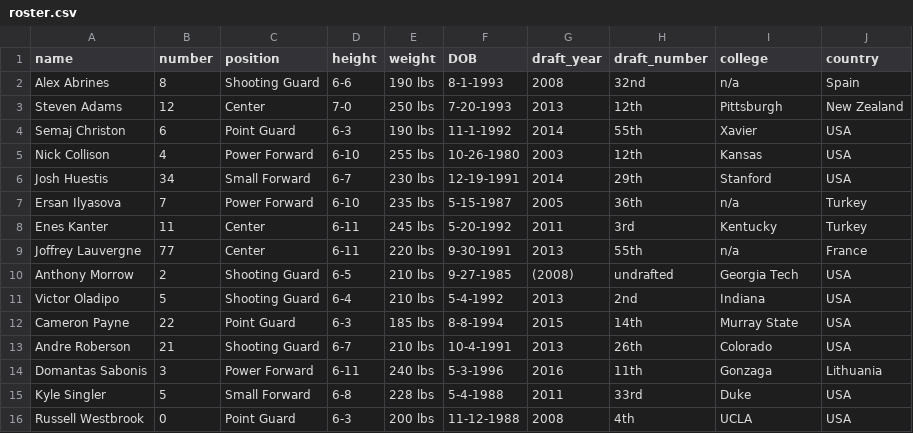
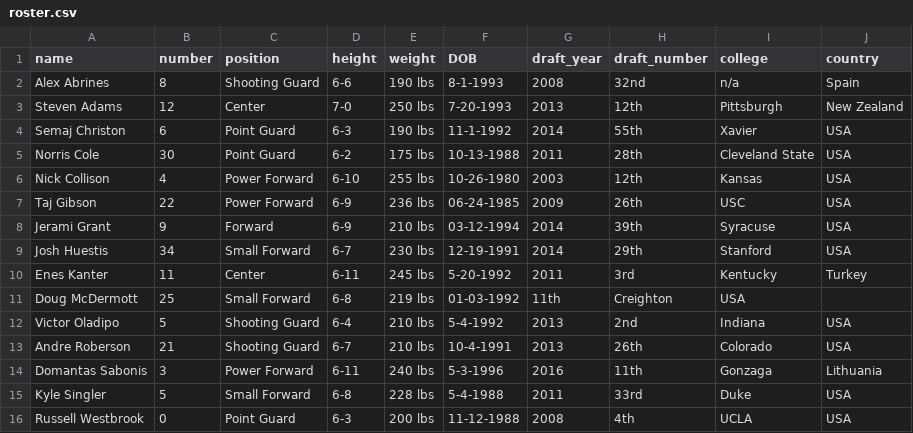
Before and after one commit to jmclinn/thunderoped, a CSV file: _data/roster.csv, drawn as a sheet.

Commit message:
Update roster.csv

```diff
--- a/_data/roster.csv
+++ b/_data/roster.csv
@@ -4,10 +4,10 @@ Steven Adams,12,Center,7-0,250 lbs,7-20-1993,2013,12th,Pittsburgh,New Zealand
 Semaj Christon,6,Point Guard,6-3,190 lbs,11-1-1992,2014,55th,Xavier,USA
+Norris Cole,30,Point Guard,6-2,175 lbs,10-13-1988,2011,28th,Cleveland State,USA
 Nick Collison,4,Power Forward,6-10,255 lbs,10-26-1980,2003,12th,Kansas,USA
+Taj Gibson,22,Power Forward,6-9,236 lbs,06-24-1985,2009,26th,USC,USA
+Jerami Grant,9,Forward,6-9,210 lbs,03-12-1994,2014,39th,Syracuse,USA
 Josh Huestis,34,Small Forward,6-7,230 lbs,12-19-1991,2014,29th,Stanford,USA
-Ersan Ilyasova,7,Power Forward,6-10,235 lbs,5-15-1987,2005,36th,n/a,Turkey
 Enes Kanter,11,Center,6-11,245 lbs,5-20-1992,2011,3rd,Kentucky,Turkey
-Joffrey Lauvergne,77,Center,6-11,220 lbs,9-30-1991,2013,55th,n/a,France
-Anthony Morrow,2,Shooting Guard,6-5,210 lbs,9-27-1985,(2008),undrafted,Georgia Tech,USA
+Doug McDermott,25,Small Forward, 6-8,219 lbs, 01-03-1992,11th,Creighton,USA
 Victor Oladipo,5,Shooting Guard,6-4,210 lbs,5-4-1992,2013,2nd,Indiana,USA
-Cameron Payne,22,Point Guard,6-3,185 lbs,8-8-1994,2015,14th,Murray State,USA
 Andre Roberson,21,Shooting Guard,6-7,210 lbs,10-4-1991,2013,26th,Colorado,USA
```
